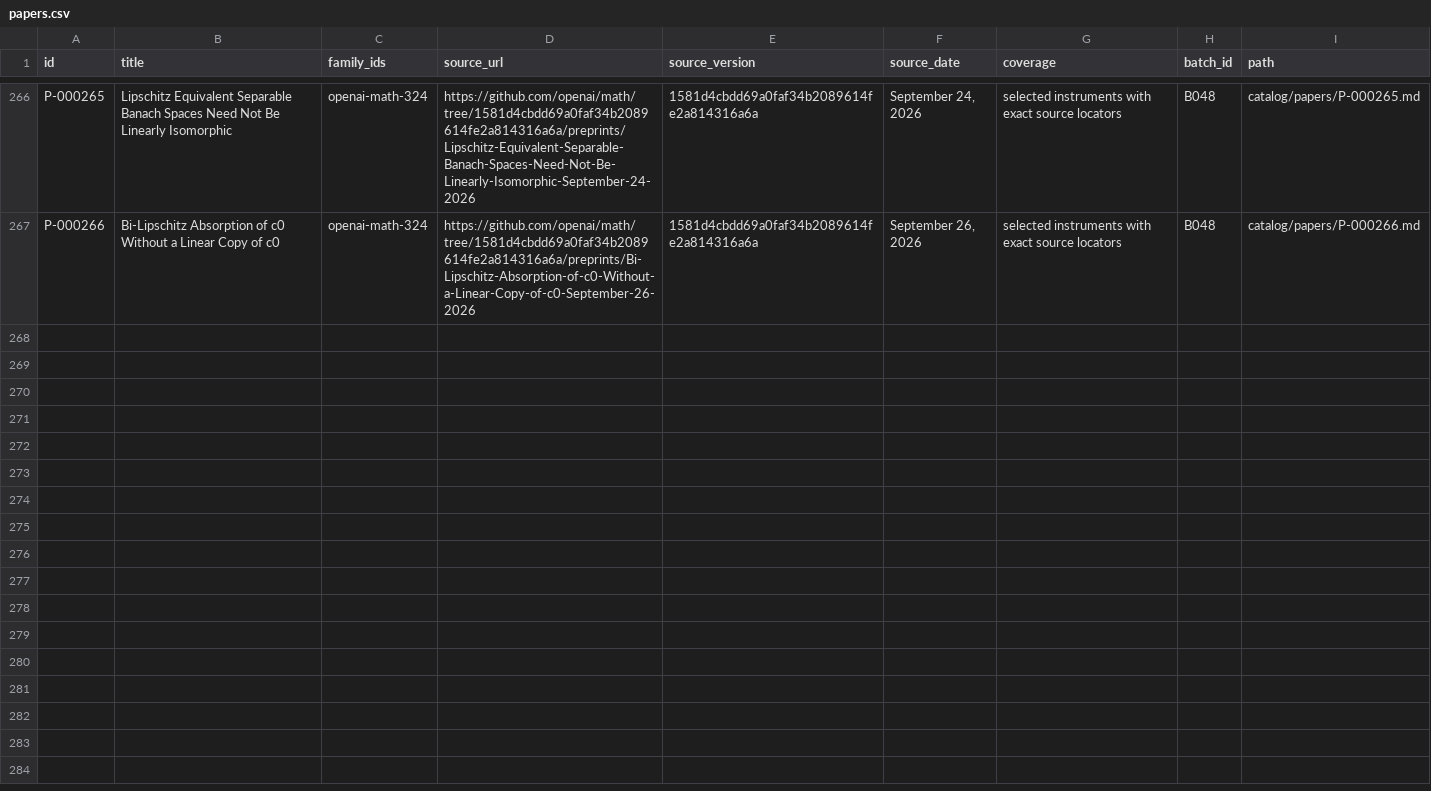
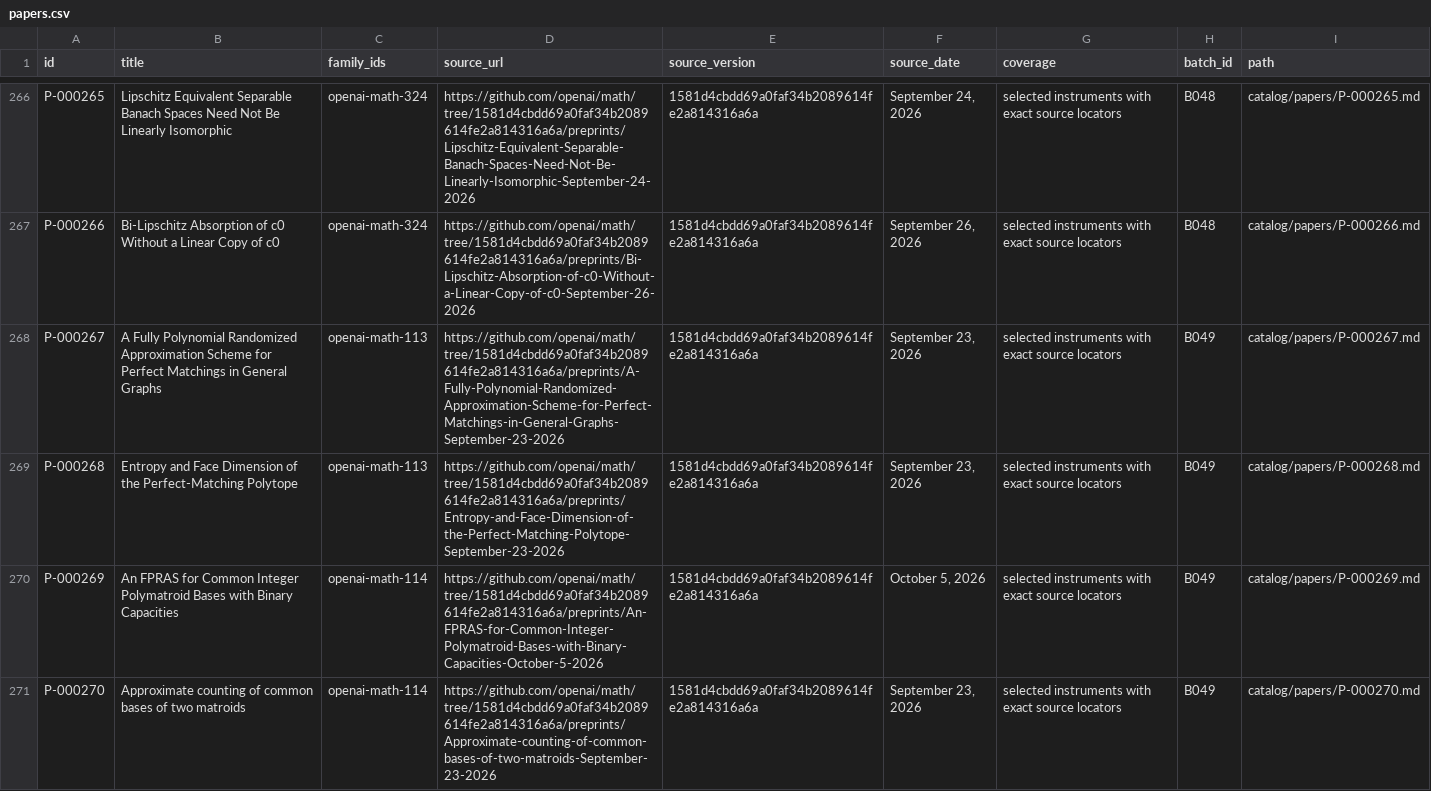
Before and after one commit to yxie2/math-instruments, a CSV file: exports/papers.csv, drawn as a sheet; only a part is shown, gaps mark what is left out; the diff covers the shown part only.

Commit message:
Extract counting and binary-information interfaces in batch B049 (#51)

```diff
--- a/exports/papers.csv
+++ b/exports/papers.csv
@@ -267 +267,5 @@ P-000265,Lipschitz Equivalent Separable Banach Spaces Need Not Be Linearly Isomo
 P-000266,Bi-Lipschitz Absorption of c0 Without a Linear Copy of c0,openai-math-324,https://github.com/openai/math/tree/1581d4cbdd69a0faf34b2089614fe2a814316a6a/preprints/Bi-Lipschitz-Absorption-of-c0-Without-a-Linear-Copy-of-c0-September-26-2026,1581d4cbdd69a0faf34b2089614fe2a814316a6a,"September 26, 2026",selected instruments with exact source locators,B048,catalog/papers/P-000266.md
+P-000267,A Fully Polynomial Randomized Approximation Scheme for Perfect Matchings in General Graphs,openai-math-113,https://github.com/openai/math/tree/1581d4cbdd69a0faf34b2089614fe2a814316a6a/preprints/A-Fully-Polynomial-Randomized-Approximation-Scheme-for-Perfect-Matchings-in-General-Graphs-September-23-2026,1581d4cbdd69a0faf34b2089614fe2a814316a6a,"September 23, 2026",selected instruments with exact source locators,B049,catalog/papers/P-000267.md
+P-000268,Entropy and Face Dimension of the Perfect-Matching Polytope,openai-math-113,https://github.com/openai/math/tree/1581d4cbdd69a0faf34b2089614fe2a814316a6a/preprints/Entropy-and-Face-Dimension-of-the-Perfect-Matching-Polytope-September-23-2026,1581d4cbdd69a0faf34b2089614fe2a814316a6a,"September 23, 2026",selected instruments with exact source locators,B049,catalog/papers/P-000268.md
+P-000269,An FPRAS for Common Integer Polymatroid Bases with Binary Capacities,openai-math-114,https://github.com/openai/math/tree/1581d4cbdd69a0faf34b2089614fe2a814316a6a/preprints/An-FPRAS-for-Common-Integer-Polymatroid-Bases-with-Binary-Capacities-October-5-2026,1581d4cbdd69a0faf34b2089614fe2a814316a6a,"October 5, 2026",selected instruments with exact source locators,B049,catalog/papers/P-000269.md
+P-000270,Approximate counting of common bases of two matroids,openai-math-114,https://github.com/openai/math/tree/1581d4cbdd69a0faf34b2089614fe2a814316a6a/preprints/Approximate-counting-of-common-bases-of-two-matroids-September-23-2026,1581d4cbdd69a0faf34b2089614fe2a814316a6a,"September 23, 2026",selected instruments with exact source locators,B049,catalog/papers/P-000270.md
```
Also changed, not shown: 4 added rows elsewhere in this file, exports/families.csv, exports/instruments.csv, 38 other files.
